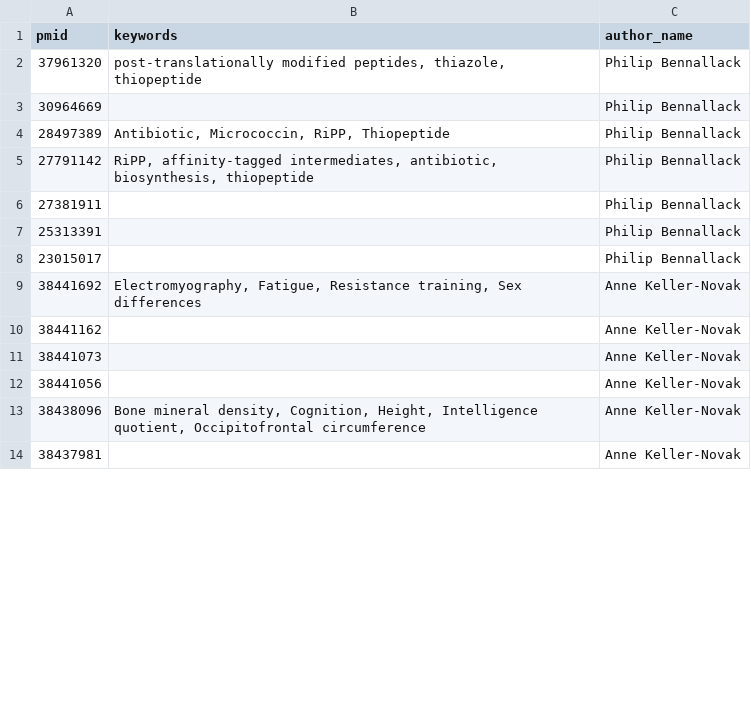
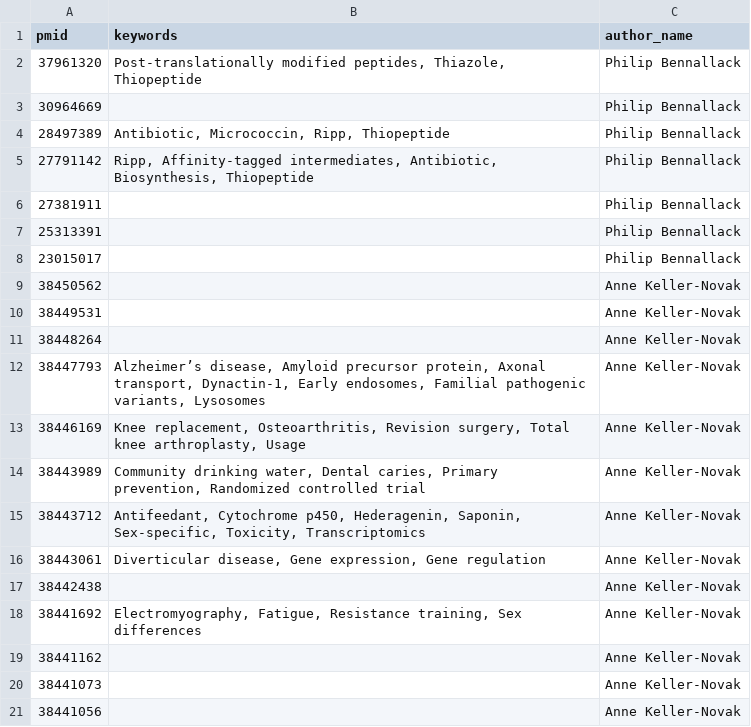
Before and after one commit to nbtrieu/metadata-scraper, a CSV file: app/outputs/leads_keywords.csv, drawn as a sheet; only a part is shown; the shorter side is filled out with more unchanged rows; the diff covers the shown part only.

```diff
--- a/app/outputs/leads_keywords.csv
+++ b/app/outputs/leads_keywords.csv
@@ -1,6 +1,6 @@
 pmid,keywords,author_name
-37961320,"post-translationally modified peptides, thiazole, thiopeptide",Philip Bennallack
+37961320,"Post-translationally modified peptides, Thiazole, Thiopeptide",Philip Bennallack
 30964669,,Philip Bennallack
-28497389,"Antibiotic, Micrococcin, RiPP, Thiopeptide",Philip Bennallack
-27791142,"RiPP, affinity-tagged intermediates, antibiotic, biosynthesis, thiopeptide",Philip Bennallack
+28497389,"Antibiotic, Micrococcin, Ripp, Thiopeptide",Philip Bennallack
+27791142,"Ripp, Affinity-tagged intermediates, Antibiotic, Biosynthesis, Thiopeptide",Philip Bennallack
 27381911,,Philip Bennallack
@@ -8,2 +8,11 @@ pmid,keywords,author_name
 23015017,,Philip Bennallack
+38450562,,Anne Keller-Novak
+38449531,,Anne Keller-Novak
+38448264,,Anne Keller-Novak
+38447793,"Alzheimer’s disease, Amyloid precursor protein, Axonal transport, Dynactin-1, Early endosomes, Familial pathogenic variants, Lysosomes",Anne Keller-Novak
+38446169,"Knee replacement, Osteoarthritis, Revision surgery, Total knee arthroplasty, Usage",Anne Keller-Novak
+38443989,"Community drinking water, Dental caries, Primary prevention, Randomized controlled trial",Anne Keller-Novak
+38443712,"Antifeedant, Cytochrome p450, Hederagenin, Saponin, Sex-specific, Toxicity, Transcriptomics",Anne Keller-Novak
+38443061,"Diverticular disease, Gene expression, Gene regulation",Anne Keller-Novak
+38442438,,Anne Keller-Novak
 38441692,"Electromyography, Fatigue, Resistance training, Sex differences",Anne Keller-Novak
```
Also changed, not shown: 9 removed rows and 1 edited cell elsewhere in this file, 10 other files.
